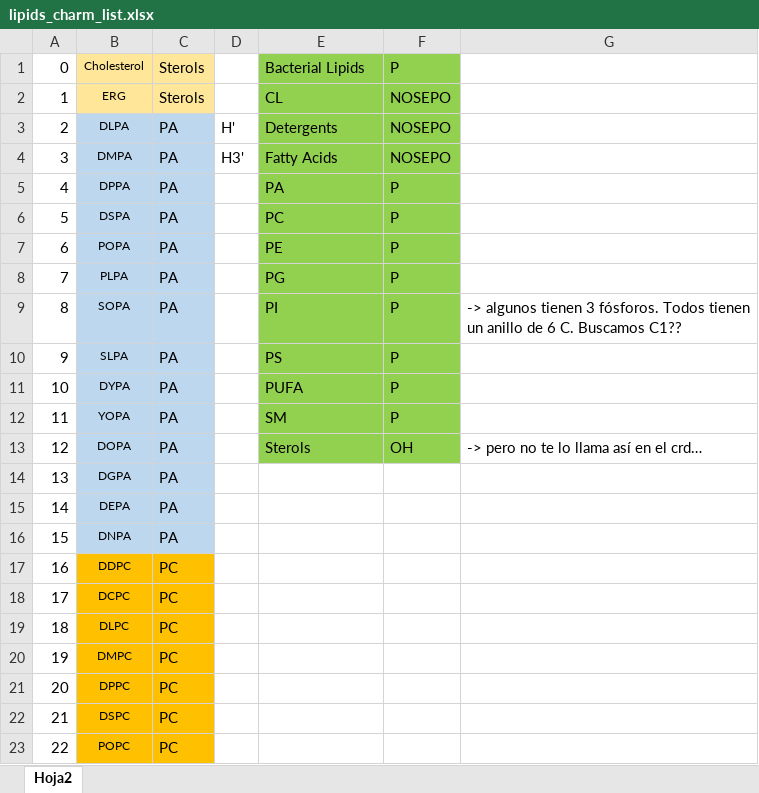
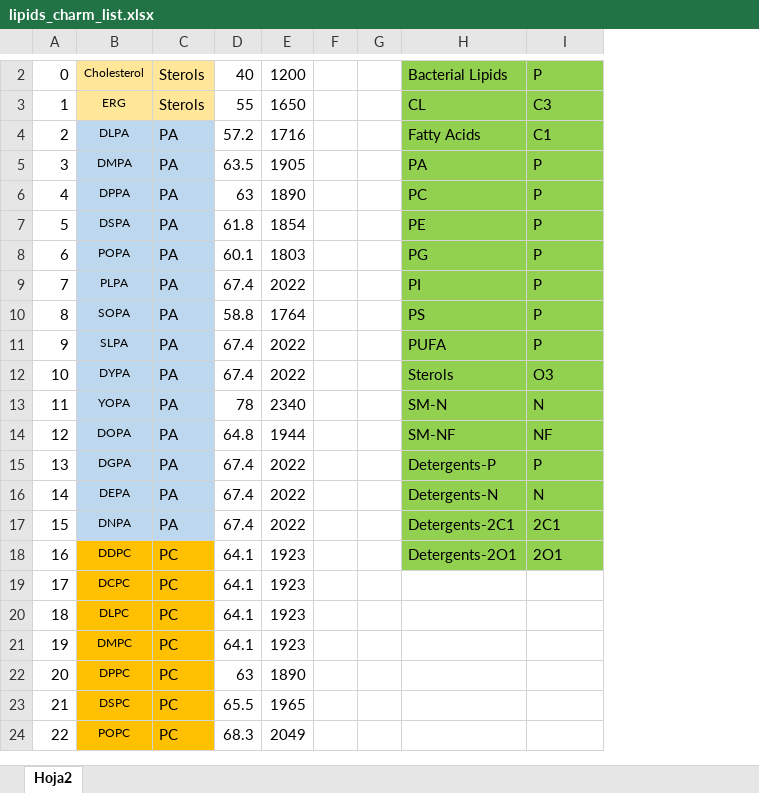
Before and after one commit to DavidFunosas/MSI, an Excel workbook: lipids_charm_list.xlsx, sheet Hoja2, drawn as a sheet; only a part is shown, gaps mark what is left out; values as stored, in another font and other column widths than the file's, no borders; removed rows and columns are numbered as before the commit, all else as after; the diff covers the shown part only; the diff names each change by its address in the sheet, - before the commit and + after, or states it on an @@ line.

```diff
--- a/lipids_charm_list.xlsx (sheet Hoja2)
+++ b/lipids_charm_list.xlsx (sheet Hoja2)
-column D, rows 3-4: H' | H3'
+column D, rows 2-24: 40 | 55 | 57.2 | 63.5 | 63 | 61.8 | 60.1 | 67.4 | 58.8 | 67.4 | 67.4 | 78 | 64.8 | 67.4 | 67.4 | 67.4 | 64.1 | 64.1 | 64.1 | 64.1 | 63 | 65.5 | 68.3
+column E, rows 2-24: 1200 | 1650 | 1716 | 1905 | 1890 | 1854 | 1803 | 2022 | 1764 | 2022 | 2022 | 2340 | 1944 | 2022 | 2022 | 2022 | 1923 | 1923 | 1923 | 1923 | 1890 | 1965 | 2049
+column F, empty
+column G, empty
-column G, rows 9-13: -> algunos tienen 3 fósforos. Todos tienen un anillo de 6 C. Buscamos C1?? |  |  |  | -> pero no te lo llama así en el crd…
-I3: NOSEPO
+I3: C3
-H4: Detergents
+H4: Fatty Acids
-I4: NOSEPO
+I4: C1
-H5: Fatty Acids
+H5: PA
-I5: NOSEPO
+I5: P
-H6: PA
+H6: PC
-H7: PC
+H7: PE
-H8: PE
+H8: PG
-H9: PG
+H9: PI
-H10: PI
+H10: PS
-H11: PS
+H11: PUFA
-H12: PUFA
+H12: Sterols
-I12: P
+I12: O3
-H13: SM
+H13: SM-N
-I13: P
+I13: N
-H14: Sterols
+H14: SM-NF
-I14: OH
+I14: NF
-H15: (empty)
+H15: Detergents-P
-H15:I18 fill: none
+H15:I18 fill: #92D050
-I15: (empty)
+I15: P
-H16: (empty)
+H16: Detergents-N
-I16: (empty)
+I16: N
-H17: (empty)
+H17: Detergents-2C1
-I17: (empty)
+I17: 2C1
-H18: (empty)
+H18: Detergents-2O1
-I18: (empty)
+I18: 2O1
```
Also changed, not shown: 1 added row and 36 edited cells elsewhere in this sheet, 2 other files.
